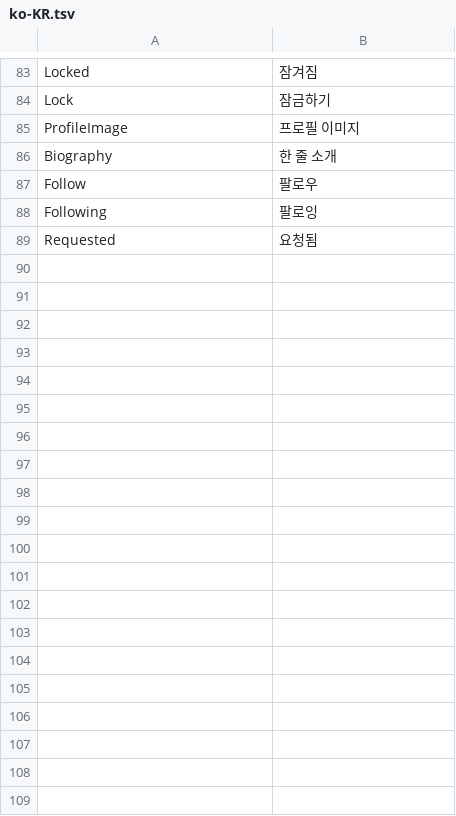
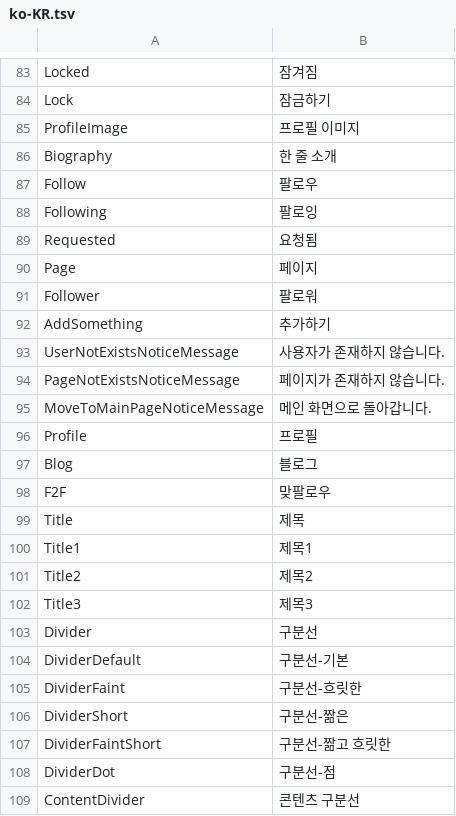
Before and after one commit to newturn-corp/molink-front, a TSV file: public/language/ko-KR.tsv, drawn as a sheet; only a part is shown, gaps mark what is left out; the diff covers the shown part only.

```diff
--- a/public/language/ko-KR.tsv
+++ b/public/language/ko-KR.tsv
@@ -89 +89,21 @@ Following	팔로잉
 Requested	요청됨
+Page	페이지
+Follower	팔로워
+AddSomething	추가하기
+UserNotExistsNoticeMessage	사용자가 존재하지 않습니다.
+PageNotExistsNoticeMessage	페이지가 존재하지 않습니다.
+MoveToMainPageNoticeMessage	메인 화면으로 돌아갑니다.
+Profile	프로필
+Blog	블로그
+F2F	맞팔로우
+Title	제목
+Title1	제목1
+Title2	제목2
+Title3	제목3
+Divider	구분선
+DividerDefault	구분선-기본
+DividerFaint	구분선-흐릿한
+DividerShort	구분선-짦은
+DividerFaintShort	구분선-짦고 흐릿한
+DividerDot	구분선-점
+ContentDivider	콘텐츠 구분선
```
Also changed, not shown: 29 added rows and 1 edited cell elsewhere in this file, 19 other files.
